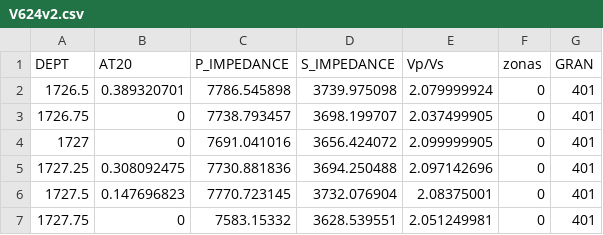
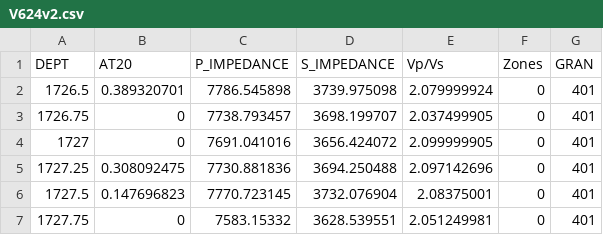
Before and after one commit to nahuelignaraineri/Projects2025, a CSV file: V624v2.csv, drawn as a sheet; only a part is shown.

```diff
--- a/V624v2.csv
+++ b/V624v2.csv
@@ -1,2 +1,2 @@
-DEPT;AT20;P_IMPEDANCE;S_IMPEDANCE;Vp/Vs;zonas;GRAN
+DEPT;AT20;P_IMPEDANCE;S_IMPEDANCE;Vp/Vs;Zones;GRAN
 1726.5;0.389320701;7786.545898;3739.975098;2.079999924;0;401
```
Also changed, not shown: 3 other files.
